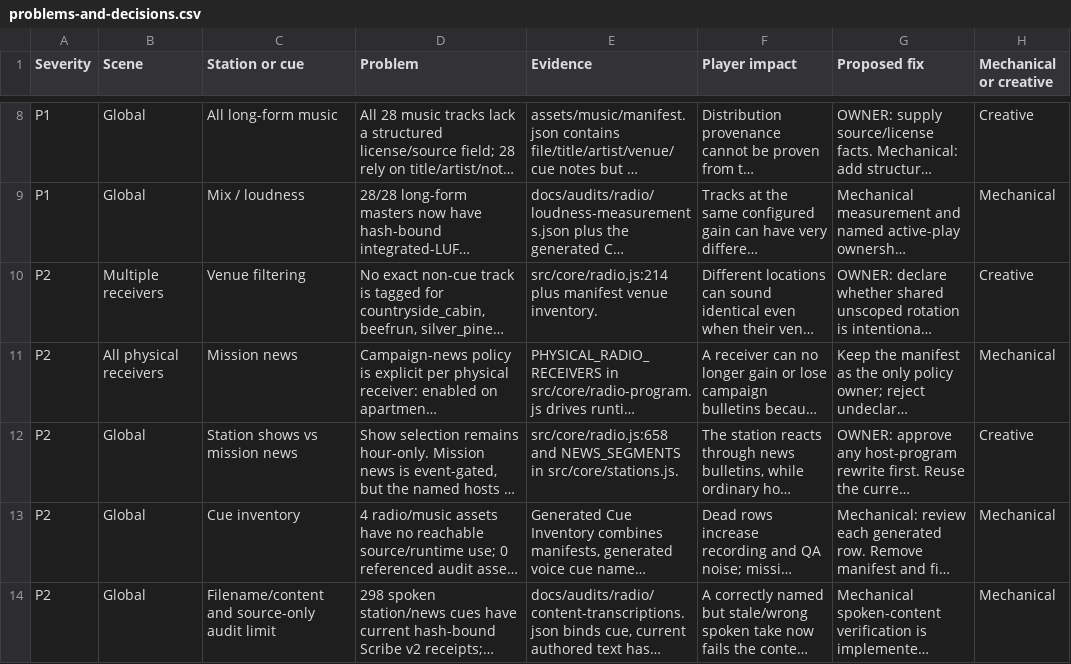
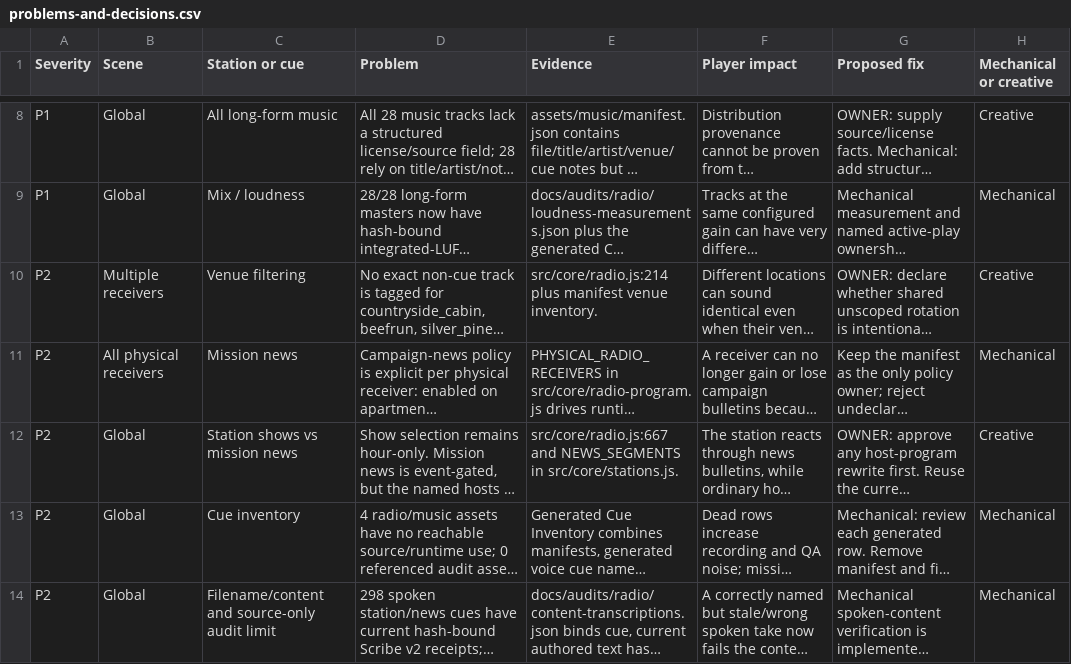
Before and after one commit to LouSputthole/SquatchSmash, a CSV file: docs/audits/radio/problems-and-decisions.csv, drawn as a sheet; only a part is shown, gaps mark what is left out; long unchanged cells end in …; the diff names each change by its address in the sheet, - before the commit and + after, or states it on an @@ line.

```diff
--- a/docs/audits/radio/problems-and-decisions.csv
+++ b/docs/audits/radio/problems-and-decisions.csv
-E12 (Evidence): src/core/radio.js:658 and NEWS_SEGMENTS…
+E12 (Evidence): src/core/radio.js:667 and NEWS_SEGMENTS…
```
Also changed, not shown: docs/audits/radio/radio-program.csv, 4 other files.
